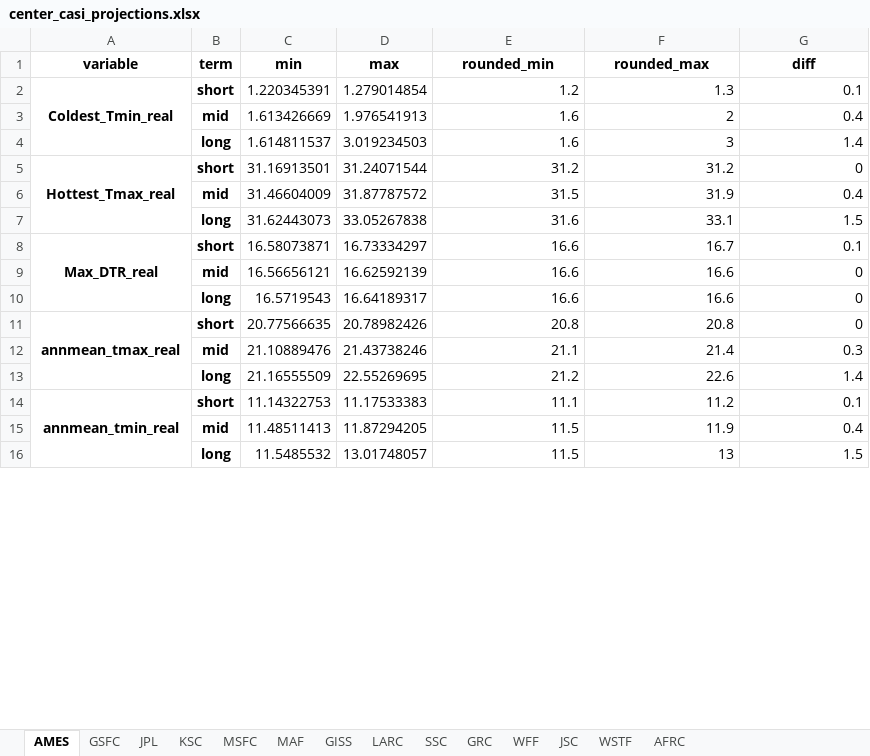
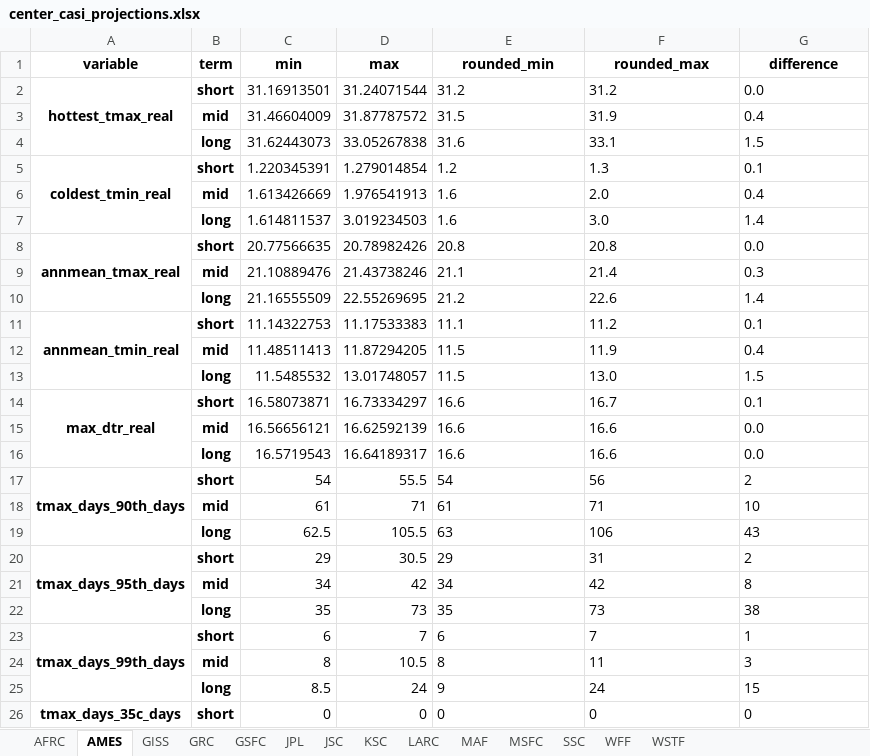
Before and after one commit to eugpoon/casi, an Excel workbook: data/center_casi_projections.xlsx, sheet AMES, drawn as a sheet; only a part is shown; values as stored, in another font and other column widths than the file's, no borders; removed rows and columns are numbered as before the commit, all else as after; the diff covers the shown part only; the diff names each change by its address in the sheet, - before the commit and + after, or states it on an @@ line.

```diff
--- a/data/center_casi_projections.xlsx (sheet AMES)
+++ b/data/center_casi_projections.xlsx (sheet AMES)
@@ sheet tab order changed: AFRC | AMES | GISS | GRC | GSFC | JPL | JSC | KSC | LARC | MAF | MSFC | SSC | WFF | WSTF @@
-G1: diff
+G1: difference
-row 2: Coldest_Tmin_real | short | 1.220345391 | 1.279014854 | 1.2 | 1.3 | 0.1
-row 3:  | mid | 1.613426669 | 1.976541913 | 1.6 | 2 | 0.4
-row 4:  | long | 1.614811537 | 3.019234503 | 1.6 | 3 | 1.4
-A2 (variable): Hottest_Tmax_real
+A2 (variable): hottest_tmax_real
-E2:F2 alignment: right
+E2:F2 alignment: left
-G2 (difference): 0
+G2 (difference): 0.0
-E3:G4 alignment: right
+E3:G4 alignment: left
-row 8: Max_DTR_real | short | 16.58073871 | 16.73334297 | 16.6 | 16.7 | 0.1
-row 9:  | mid | 16.56656121 | 16.62592139 | 16.6 | 16.6 | 0
-row 10:  | long | 16.5719543 | 16.64189317 | 16.6 | 16.6 | 0
+row 5: coldest_tmin_real | short | 1.220345391 | 1.279014854 | 1.2 | 1.3 | 0.1
+row 6:  | mid | 1.613426669 | 1.976541913 | 1.6 | 2.0 | 0.4
+row 7:  | long | 1.614811537 | 3.019234503 | 1.6 | 3.0 | 1.4
-E8:F8 alignment: right
+E8:F8 alignment: left
-G8 (difference): 0
+G8 (difference): 0.0
-E9:G12 alignment: right
+E9:G12 alignment: left
-E13 alignment: right
+E13 alignment: left
-F13 (rounded_max): 13
+F13 (rounded_max): 13.0
-G13 alignment: right
+G13 alignment: left
+row 14: max_dtr_real | short | 16.58073871 | 16.73334297 | 16.6 | 16.7 | 0.1
+row 15:  | mid | 16.56656121 | 16.62592139 | 16.6 | 16.6 | 0.0
+row 16:  | long | 16.5719543 | 16.64189317 | 16.6 | 16.6 | 0.0
@@ row 38 moved to row 17: tmax_days_90th_days @@
@@ row 39 moved to row 18: mid @@
@@ row 40 moved to row 19: long @@
@@ row 41 moved to row 20: tmax_days_95th_days @@
@@ row 42 moved to row 21: mid @@
@@ row 43 moved to row 22: long @@
@@ row 44 moved to row 23: tmax_days_99th_days @@
@@ row 45 moved to row 24: mid @@
@@ row 46 moved to row 25: long @@
+row 26: tmax_days_35c_days | short | 0 | 0 | 0 | 0 | 0
```
Also changed, not shown: 19 added rows, 2 removed rows, 4 moved rows, 3 edited cells and cell formats elsewhere in this sheet, sheet WFF, sheet JPL, sheet MAF, sheet AFRC, sheet GRC, sheet GSFC, 7 more sheets, 2 other files.
